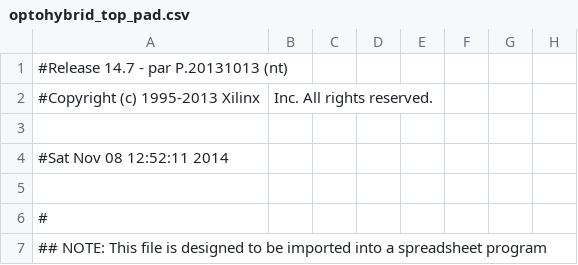
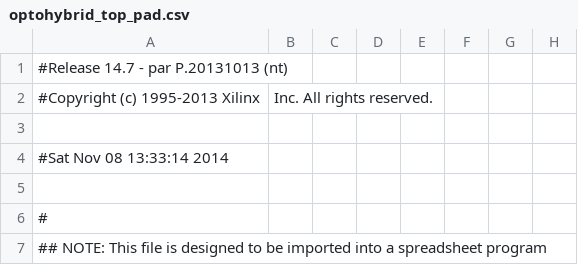
Before and after one commit to cms-gem-daq-project/OptoHybridv15, a CSV file: optohybrid_top_pad.csv, drawn as a sheet; only a part is shown; the diff names each change by its address in the sheet, - before the commit and + after, or states it on an @@ line.

```diff
--- a/optohybrid_top_pad.csv
+++ b/optohybrid_top_pad.csv
-A4: #Sat Nov 08 12:52:11 2014
+A4: #Sat Nov 08 13:33:14 2014
```
Also changed, not shown: 33 other files.
